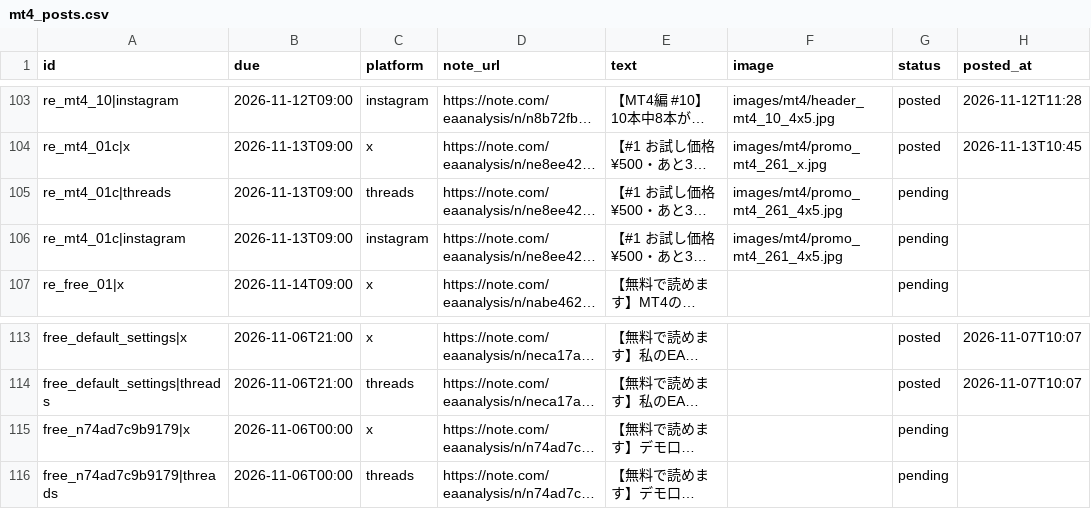
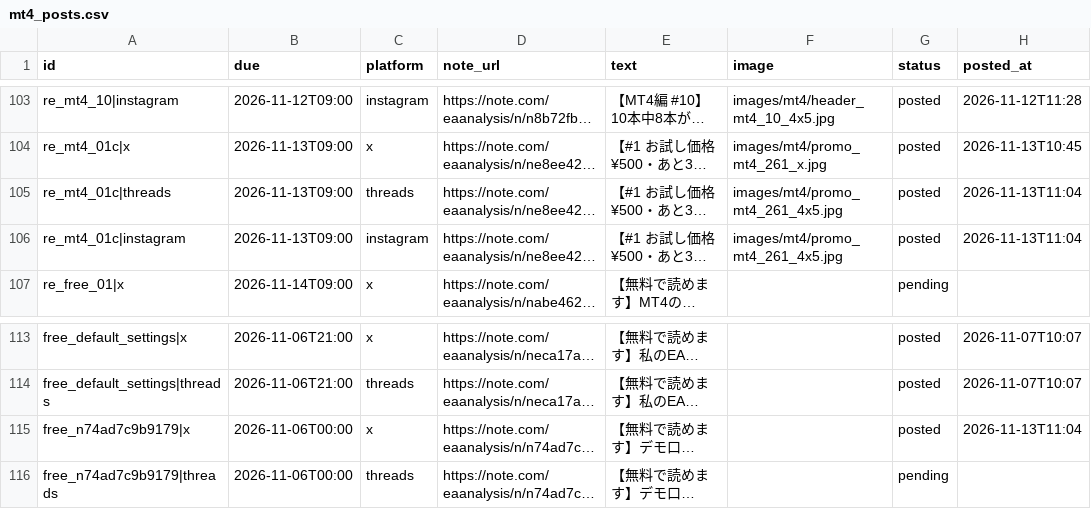
Before and after one commit to mi59jis/ea-verification-sns, a CSV file: sns-automation/config/mt4_posts.csv, drawn as a sheet; only a part is shown, gaps mark what is left out; long unchanged cells end in …; the diff names each change by its address in the sheet, - before the commit and + after, or states it on an @@ line.

```diff
--- a/sns-automation/config/mt4_posts.csv
+++ b/sns-automation/config/mt4_posts.csv
-G105:G106 (status): pending
+G105:G106 (status): posted
-H105:H106 (posted_at): (empty)
+H105:H106 (posted_at): 2026-11-13T11:04
-G115 (status): pending
+G115 (status): posted
-H115 (posted_at): (empty)
+H115 (posted_at): 2026-11-13T11:04
```
